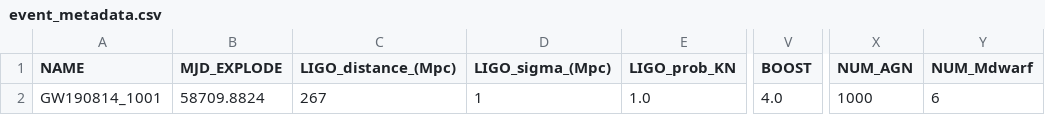
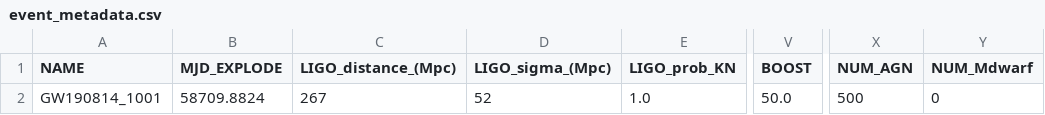
Before and after one commit to rmorgan10/DES_Followups, a CSV file: events/GW190814_1001/event_metadata.csv, drawn as a sheet; only a part is shown, gaps mark what is left out; the diff names each change by its address in the sheet, - before the commit and + after, or states it on an @@ line.

```diff
--- a/events/GW190814_1001/event_metadata.csv
+++ b/events/GW190814_1001/event_metadata.csv
-D2 (LIGO_sigma_(Mpc)): 1
+D2 (LIGO_sigma_(Mpc)): 52
-V2 (BOOST): 4.0
+V2 (BOOST): 50.0
-X2 (NUM_AGN): 1000
+X2 (NUM_AGN): 500
-Y2 (NUM_Mdwarf): 6
+Y2 (NUM_Mdwarf): 0
```
Also changed, not shown: events/GW190510/DES_metadata.csv, events/GW190510/event_metadata.csv, 44 other files.
